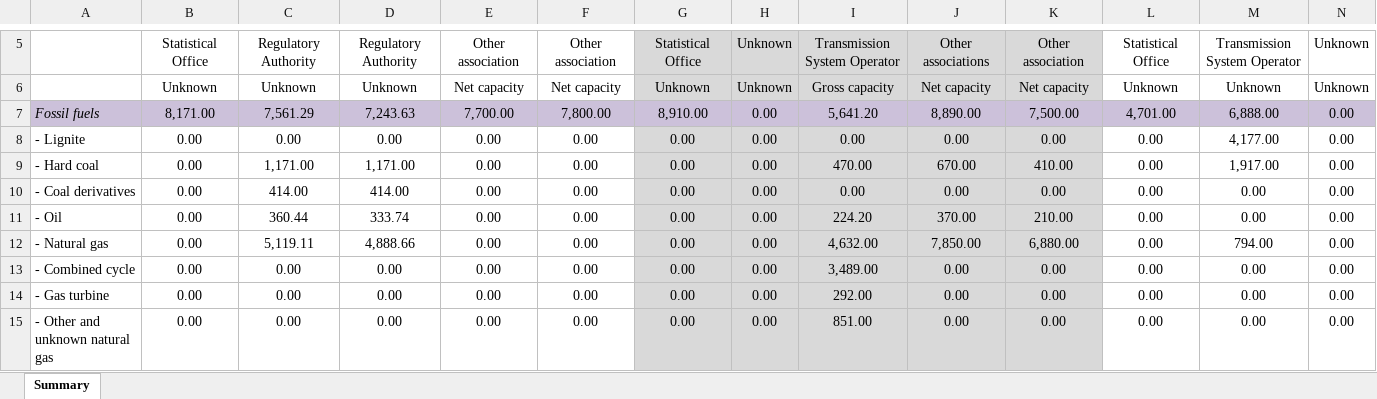
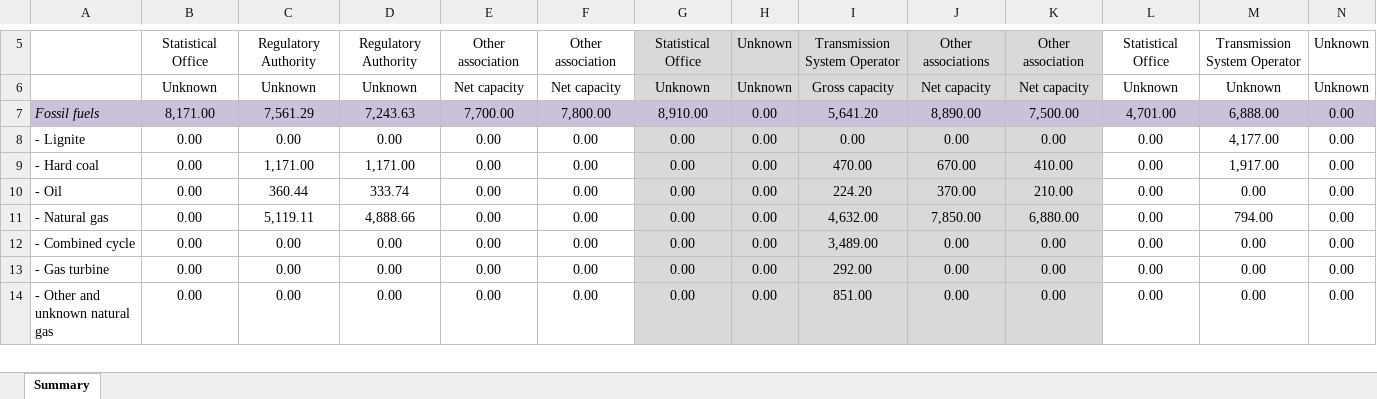
Before and after one commit to Open-Power-System-Data/national_generation_capacity, an Excel workbook: data_downloaded/National_Generation_Capacities.xlsx, sheet Summary, drawn as a sheet; only a part is shown, gaps mark what is left out; values as stored, in another font and other column widths than the file's, no borders; removed rows and columns are numbered as before the commit, all else as after; rows hold the shown columns only; the diff covers the shown part only; the diff names each change by its address in the sheet, - before the commit and + after, or states it on an @@ line.

```diff
--- a/data_downloaded/National_Generation_Capacities.xlsx (sheet Summary)
+++ b/data_downloaded/National_Generation_Capacities.xlsx (sheet Summary)
-row 10: - Coal derivatives | 0.00 | 414.00 | 414.00 | 0.00 | 0.00 | 0.00 | 0.00 | 0.00 | 0.00 | 0.00 | 0.00 | 0.00 | 0.00
```
Also changed, not shown: 1 added row, 2 removed rows and 18 edited cells elsewhere in this sheet, 3 other files.
